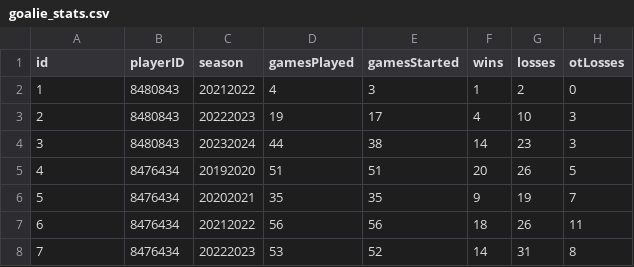
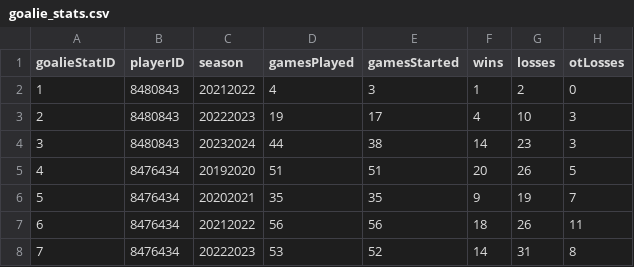
Before and after one commit to kevinwang19/NHLSimulatorBackend, a CSV file: csv/goalie_stats.csv, drawn as a sheet; only a part is shown; the diff names each change by its address in the sheet, - before the commit and + after, or states it on an @@ line.

```diff
--- a/csv/goalie_stats.csv
+++ b/csv/goalie_stats.csv
-A1: id
+A1: goalieStatID
```
Also changed, not shown: csv/players.csv, csv/skater_stats.csv, 17 other files.
